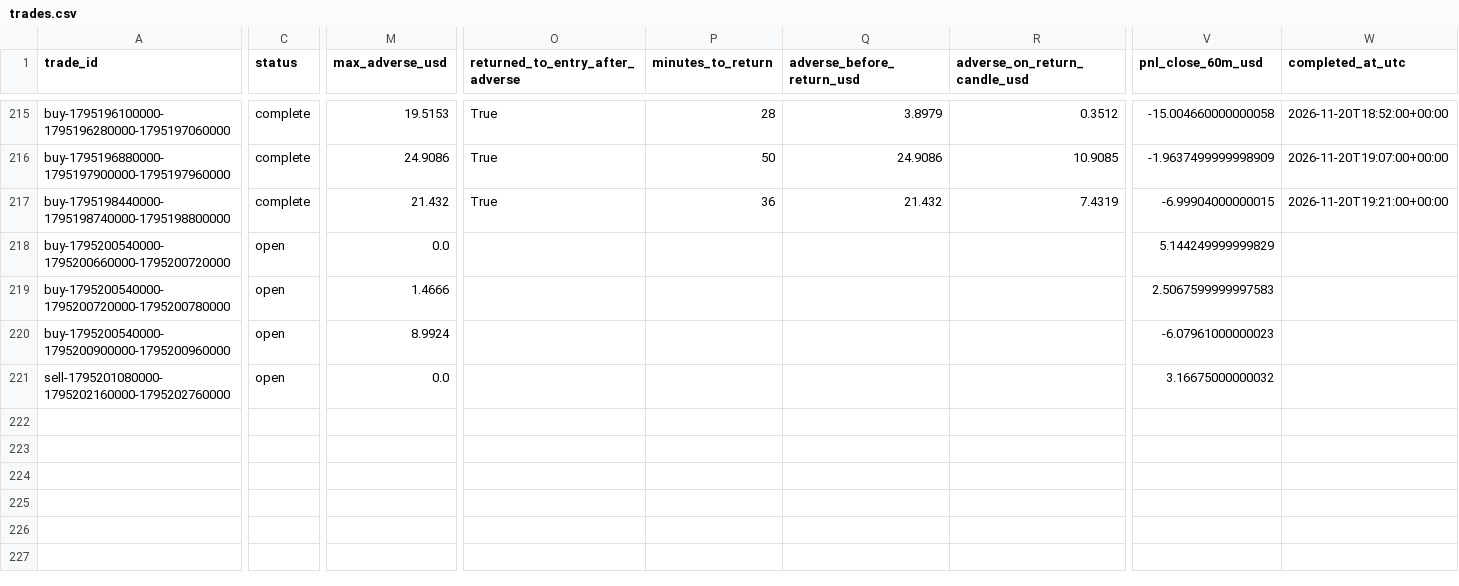
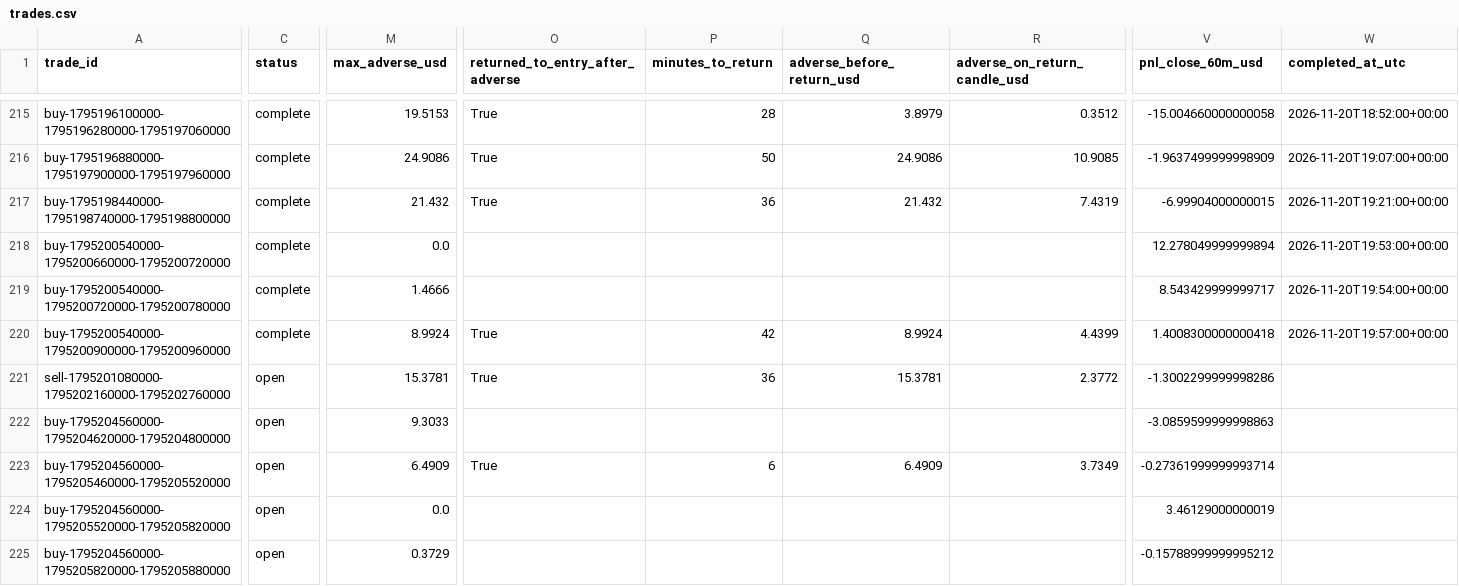
Before and after one commit to salehrbo1-cell/Alert-bot, a CSV file: research/sonic_paper/trades.csv, drawn as a sheet; only a part is shown, gaps mark what is left out; rows hold the shown columns only; the diff covers the shown part only; the diff names each change by its address in the sheet, - before the commit and + after, or states it on an @@ line.

Commit message:
Update Samo paper-monitor observations

```diff
--- a/research/sonic_paper/trades.csv
+++ b/research/sonic_paper/trades.csv
-C218:C220 (status): open
+C218:C220 (status): complete
-V218 (pnl_close_60m_usd): 5.144249999999829
+V218 (pnl_close_60m_usd): 12.278049999999894
-W218 (completed_at_utc): (empty)
+W218 (completed_at_utc): 2026-11-20T19:53:00+00:00
-V219 (pnl_close_60m_usd): 2.5067599999997583
+V219 (pnl_close_60m_usd): 8.543429999999717
-W219 (completed_at_utc): (empty)
+W219 (completed_at_utc): 2026-11-20T19:54:00+00:00
-O220:O221 (returned_to_entry_after_adverse): (empty)
+O220:O221 (returned_to_entry_after_adverse): True
-P220 (minutes_to_return): (empty)
+P220 (minutes_to_return): 42
-Q220 (adverse_before_return_usd): (empty)
+Q220 (adverse_before_return_usd): 8.9924
-R220 (adverse_on_return_candle_usd): (empty)
+R220 (adverse_on_return_candle_usd): 4.4399
-V220 (pnl_close_60m_usd): -6.07961000000023
+V220 (pnl_close_60m_usd): 1.4008300000000418
-W220 (completed_at_utc): (empty)
+W220 (completed_at_utc): 2026-11-20T19:57:00+00:00
-M221 (max_adverse_usd): 0.0
+M221 (max_adverse_usd): 15.3781
-P221 (minutes_to_return): (empty)
+P221 (minutes_to_return): 36
-Q221 (adverse_before_return_usd): (empty)
+Q221 (adverse_before_return_usd): 15.3781
-R221 (adverse_on_return_candle_usd): (empty)
+R221 (adverse_on_return_candle_usd): 2.3772
-V221 (pnl_close_60m_usd): 3.16675000000032
+V221 (pnl_close_60m_usd): -1.3002299999998286
+row 222: buy-1795204560000-1795204620000-1795204800000 | open | 9.3033 |  |  |  |  | -3.0859599999998863
+row 223: buy-1795204560000-1795205460000-1795205520000 | open | 6.4909 | True | 6 | 6.4909 | 3.7349 | -0.27361999999993714
+row 224: buy-1795204560000-1795205520000-1795205820000 | open | 0.0 |  |  |  |  | 3.46129000000019
+row 225: buy-1795204560000-1795205820000-1795205880000 | open | 0.3729 |  |  |  |  | -0.15788999999995212
```
Also changed, not shown: 5 edited cells elsewhere in this file, research/sonic_paper/exit_rule_m5_structure.csv, research/sonic_paper/exit_rule_step_resistance.csv, 4 other files.
